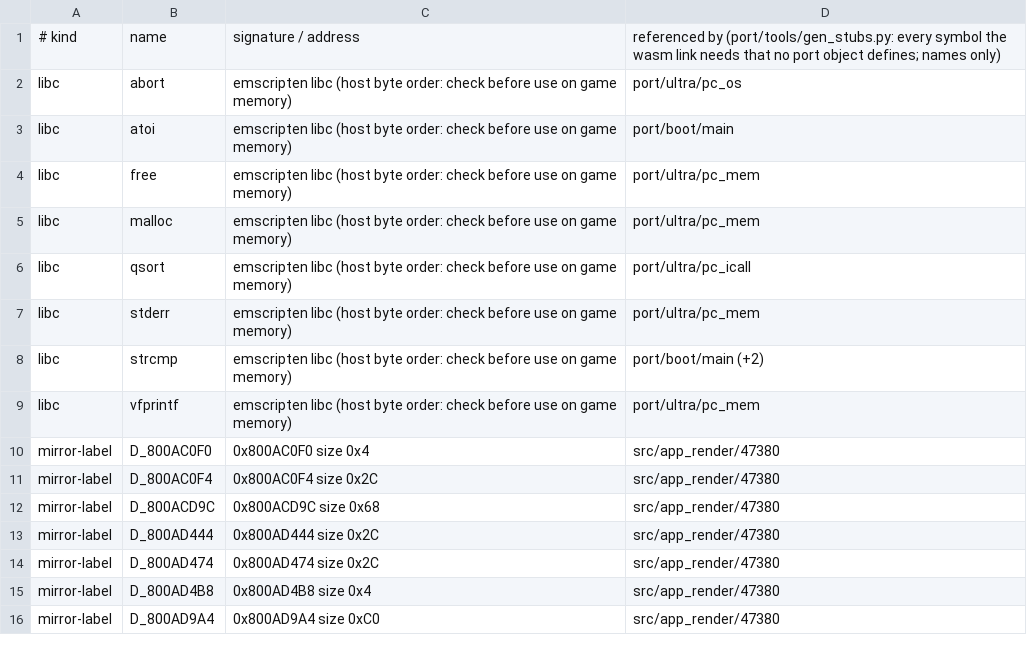
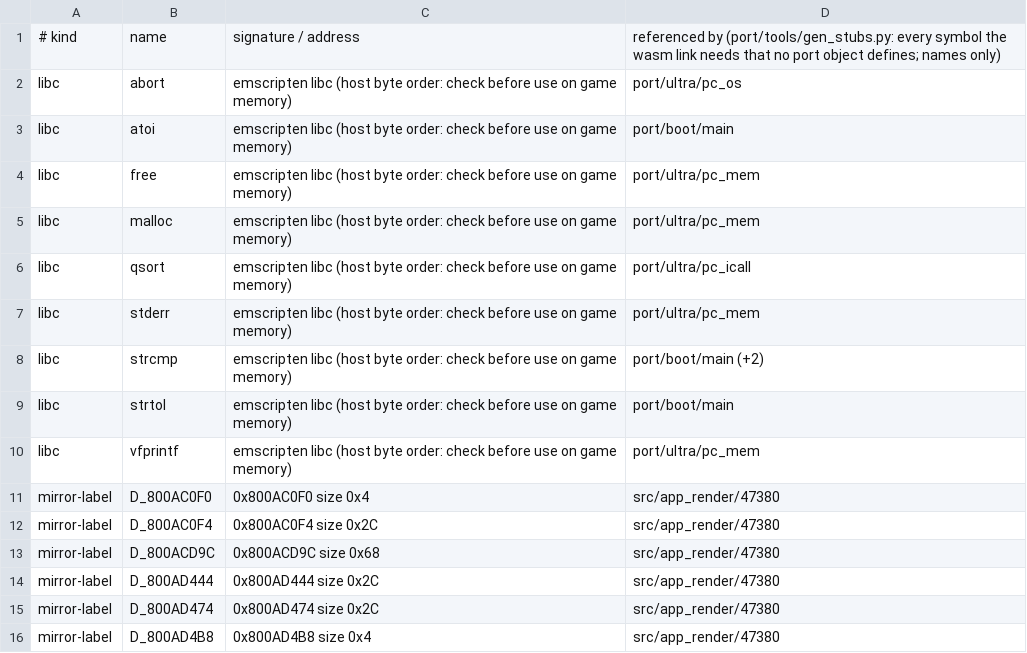
Before and after one commit to Sorikairox/pokemonsnap-web, a TSV file: port/stubs.tsv, drawn as a sheet; only a part is shown; the shorter side is filled out with more unchanged rows; the diff names each change by its address in the sheet, - before the commit and + after, or states it on an @@ line.

```diff
--- a/port/stubs.tsv
+++ b/port/stubs.tsv
+row 9: libc | strtol | emscripten libc (host byte order: check before use on game memory) | port/boot/main
```
